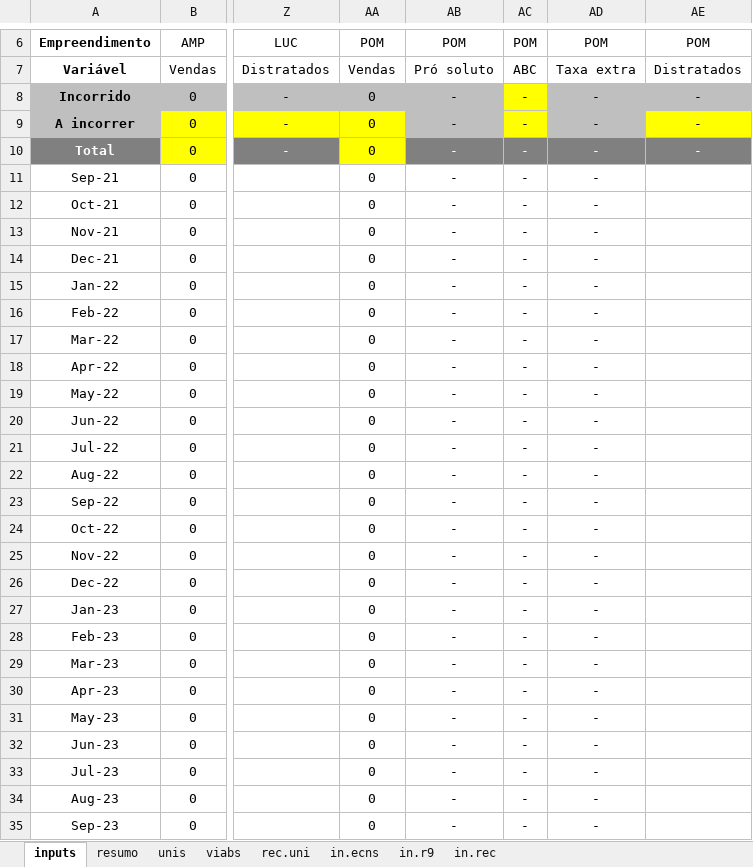
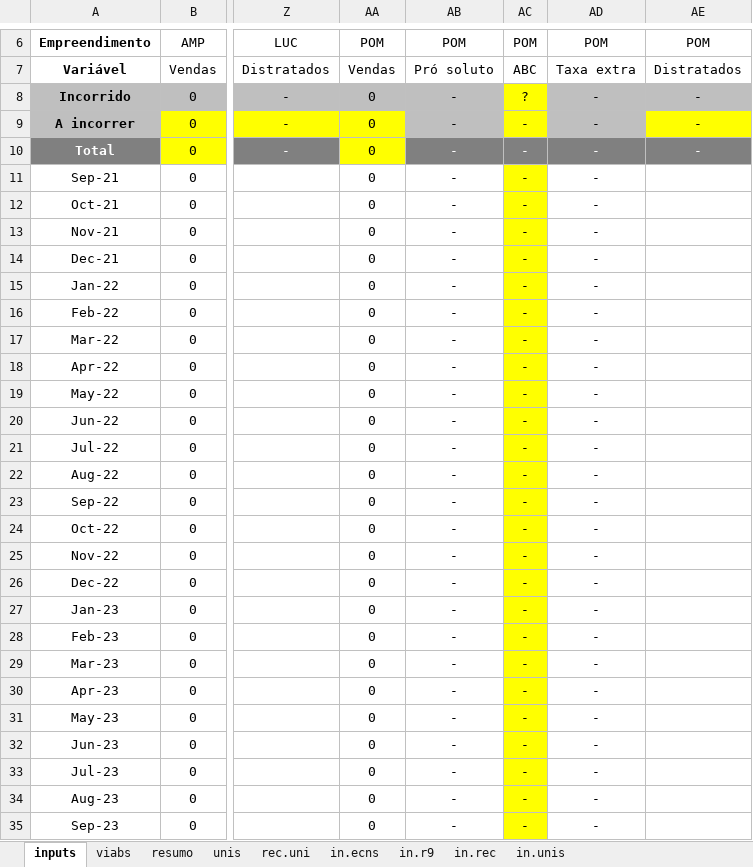
Before and after one commit to vitortaira/amplaGitHub, an Excel workbook: templates/Template-Fechamento.xlsx, sheet inputs, drawn as a sheet; only a part is shown, gaps mark what is left out; values as stored, in another font and other column widths than the file's, no borders; conditional formats not drawn; the diff covers the shown part only; the diff names each change by its address in the sheet, - before the commit and + after, or states it on an @@ line.

```diff
--- a/templates/Template-Fechamento.xlsx (sheet inputs)
+++ b/templates/Template-Fechamento.xlsx (sheet inputs)
+sheet tab: in.unis
@@ sheet tab order changed: inputs | viabs | resumo | unis | rec.uni | in.ecns | in.r9 | in.rec | in.unis @@
-AC8: -
+AC8: ?
-AC11:AC35 fill: none
+AC11:AC35 fill: #FFFF00
```
Also changed, not shown: cell formats elsewhere in this sheet, sheet unis, sheet viabs, sheet resumo, formulas that keep their value, charts or pictures, 3 other files.
